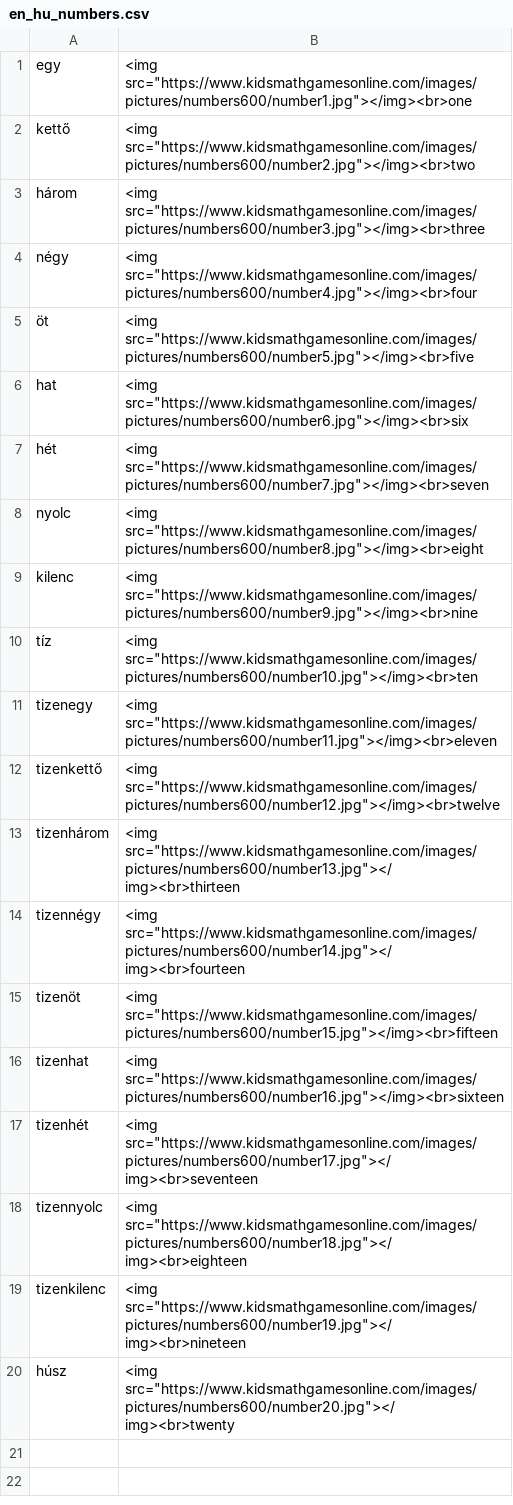
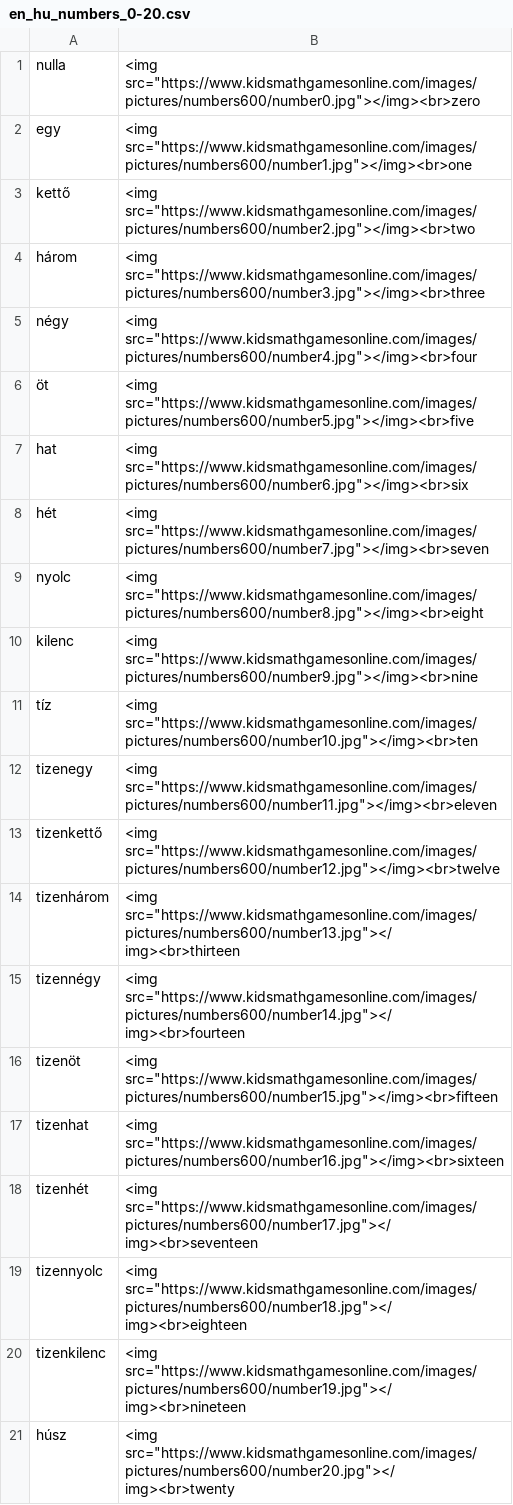
Before and after one commit to Felisha76/portfolio, a CSV file: cs_templates/en_hu_numbers_0-20.csv (was cs_templates/en_hu_numbers.csv), drawn as a sheet; the diff names each change by its address in the sheet, - before the commit and + after, or states it on an @@ line.

```diff
--- a/cs_templates/en_hu_numbers.csv
+++ b/cs_templates/en_hu_numbers_0-20.csv
+row 1: nulla | <img src="https://www.kidsmathgamesonline.com/images/pictures/numbers600/number0.jpg"></img><br>zero
```
Also changed, not shown: 2 other files.
